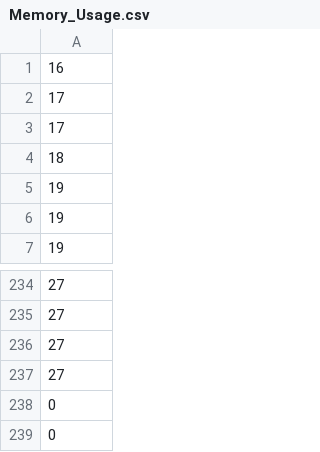
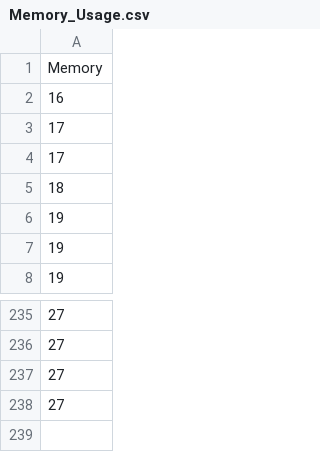
Before and after one commit to JayDigvijay/Temporal_Anomaly_Detection, a CSV file: Memory_Usage.csv, drawn as a sheet; only a part is shown, gaps mark what is left out.

```diff
--- a/Memory_Usage.csv
+++ b/Memory_Usage.csv
@@ -1 +1,2 @@
+Memory
 16
@@ -237,3 +238 @@
 27
-0
-0
```
Also changed, not shown: CPU_Usage.csv, 19 other files.
